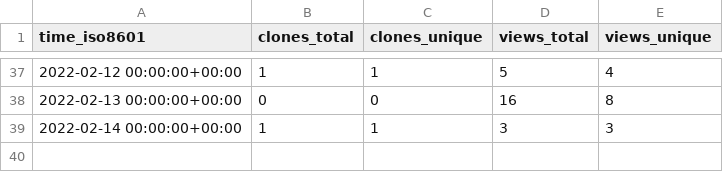
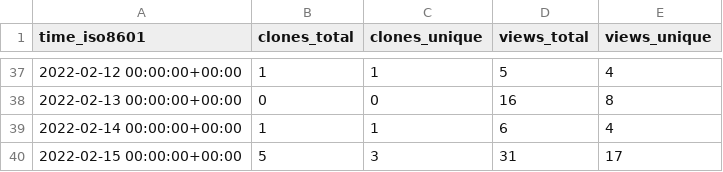
Before and after one commit to tom-doerr/github_repo_stats_data, a CSV file: tom-doerr/zsh_codex/ghrs-data/views_clones_aggregate.csv, drawn as a sheet; only a part is shown, gaps mark what is left out.

```diff
--- a/tom-doerr/zsh_codex/ghrs-data/views_clones_aggregate.csv
+++ b/tom-doerr/zsh_codex/ghrs-data/views_clones_aggregate.csv
@@ -38,2 +38,3 @@ time_iso8601,clones_total,clones_unique,views_total,views_unique
 2022-02-13 00:00:00+00:00,0,0,16,8
-2022-02-14 00:00:00+00:00,1,1,3,3
+2022-02-14 00:00:00+00:00,1,1,6,4
+2022-02-15 00:00:00+00:00,5,3,31,17
```
Also changed, not shown: 1 other file.
